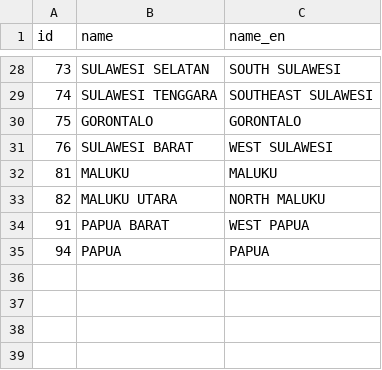
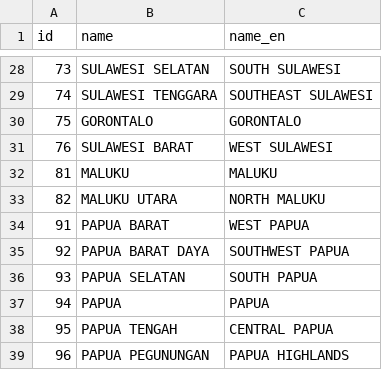
Before and after one commit to marfanr/jobscrapping, a CSV file: infra/dbt/jobscrapper/seeds/seed_provinces.csv, drawn as a sheet; only a part is shown, gaps mark what is left out; the diff names each change by its address in the sheet, - before the commit and + after, or states it on an @@ line.

```diff
--- a/infra/dbt/jobscrapper/seeds/seed_provinces.csv
+++ b/infra/dbt/jobscrapper/seeds/seed_provinces.csv
+row 35: 92 | PAPUA BARAT DAYA | SOUTHWEST PAPUA
+row 36: 93 | PAPUA SELATAN | SOUTH PAPUA
+row 38: 95 | PAPUA TENGAH | CENTRAL PAPUA
+row 39: 96 | PAPUA PEGUNUNGAN | PAPUA HIGHLANDS
```
Also changed, not shown: 12 other files.
